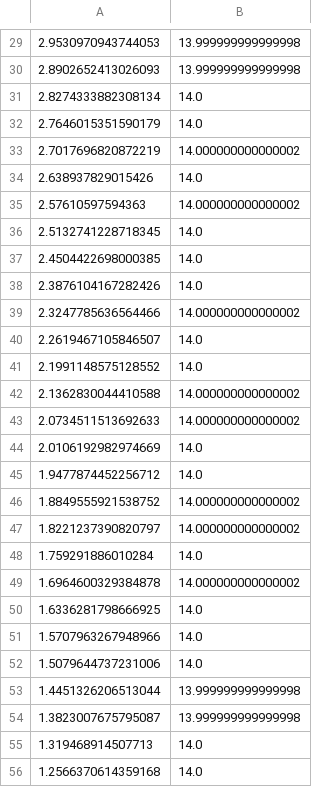
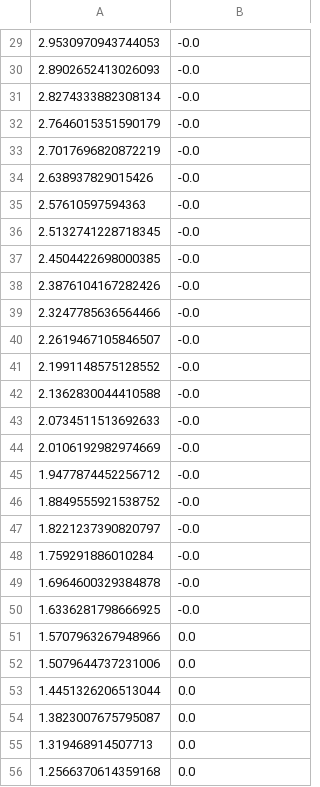
Before and after one commit to peteflorence/GeometricPDEs, a CSV file: _MovingRotatingBot/laserdata.csv, drawn as a sheet; only a part is shown, gaps mark what is left out; the diff covers the shown part only.

```diff
--- a/_MovingRotatingBot/laserdata.csv
+++ b/_MovingRotatingBot/laserdata.csv
@@ -29,28 +29,28 @@
-2.9530970943744053,13.999999999999998
-2.8902652413026093,13.999999999999998
-2.8274333882308134,14.0
-2.7646015351590179,14.0
-2.7017696820872219,14.000000000000002
-2.638937829015426,14.0
-2.57610597594363,14.000000000000002
-2.5132741228718345,14.0
-2.4504422698000385,14.0
-2.3876104167282426,14.0
-2.3247785636564466,14.000000000000002
-2.2619467105846507,14.0
-2.1991148575128552,14.0
-2.1362830044410588,14.000000000000002
-2.0734511513692633,14.000000000000002
-2.0106192982974669,14.0
-1.9477874452256712,14.0
-1.8849555921538752,14.000000000000002
-1.8221237390820797,14.000000000000002
-1.759291886010284,14.0
-1.6964600329384878,14.000000000000002
-1.6336281798666925,14.0
-1.5707963267948966,14.0
-1.5079644737231006,14.0
-1.4451326206513044,13.999999999999998
-1.3823007675795087,13.999999999999998
-1.319468914507713,14.0
-1.2566370614359168,14.0
+2.9530970943744053,-0.0
+2.8902652413026093,-0.0
+2.8274333882308134,-0.0
+2.7646015351590179,-0.0
+2.7017696820872219,-0.0
+2.638937829015426,-0.0
+2.57610597594363,-0.0
+2.5132741228718345,-0.0
+2.4504422698000385,-0.0
+2.3876104167282426,-0.0
+2.3247785636564466,-0.0
+2.2619467105846507,-0.0
+2.1991148575128552,-0.0
+2.1362830044410588,-0.0
+2.0734511513692633,-0.0
+2.0106192982974669,-0.0
+1.9477874452256712,-0.0
+1.8849555921538752,-0.0
+1.8221237390820797,-0.0
+1.759291886010284,-0.0
+1.6964600329384878,-0.0
+1.6336281798666925,-0.0
+1.5707963267948966,0.0
+1.5079644737231006,0.0
+1.4451326206513044,0.0
+1.3823007675795087,0.0
+1.319468914507713,0.0
+1.2566370614359168,0.0
```
Also changed, not shown: 72 edited cells elsewhere in this file, 3 other files.
